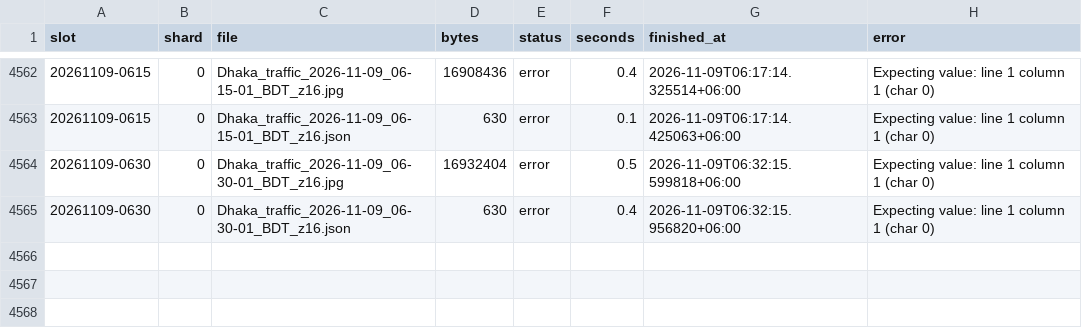
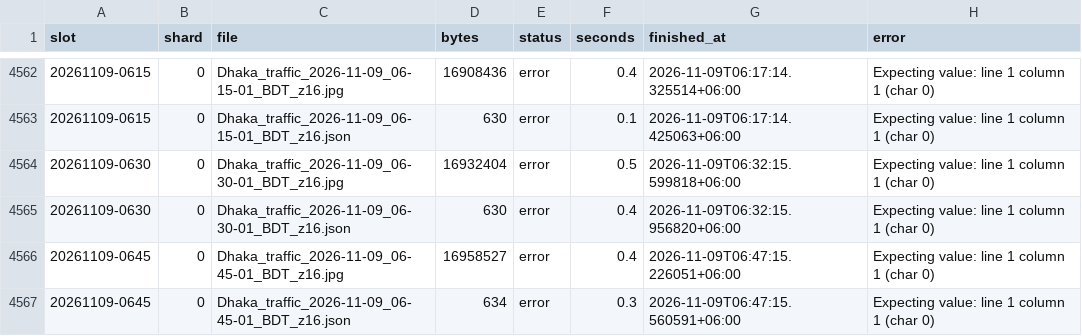
Before and after one commit to wiki-ruhan/Dhaka-Jam-70, a CSV file: data/shards/uploads_00.csv, drawn as a sheet; only a part is shown, gaps mark what is left out; the diff names each change by its address in the sheet, - before the commit and + after, or states it on an @@ line.

```diff
--- a/data/shards/uploads_00.csv
+++ b/data/shards/uploads_00.csv
+row 4566: 20261109-0645 | 0 | Dhaka_traffic_2026-11-09_06-45-01_BDT_z16.jpg | 16958527 | error | 0.4 | 2026-11-09T06:47:15.226051+06:00 | Expecting value: line 1 column 1 (char 0)
+row 4567: 20261109-0645 | 0 | Dhaka_traffic_2026-11-09_06-45-01_BDT_z16.json | 634 | error | 0.3 | 2026-11-09T06:47:15.560591+06:00 | Expecting value: line 1 column 1 (char 0)
```
Also changed, not shown: data/conditions.csv, data/daily/ranking/2026-11-09_ranking.csv, 14 other files.
